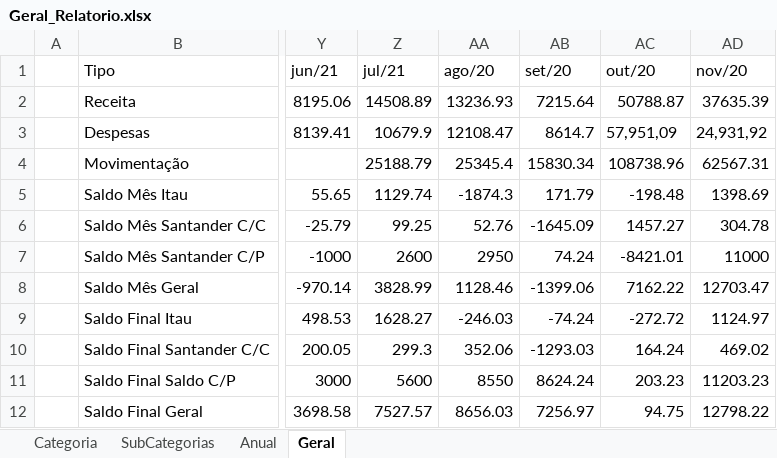
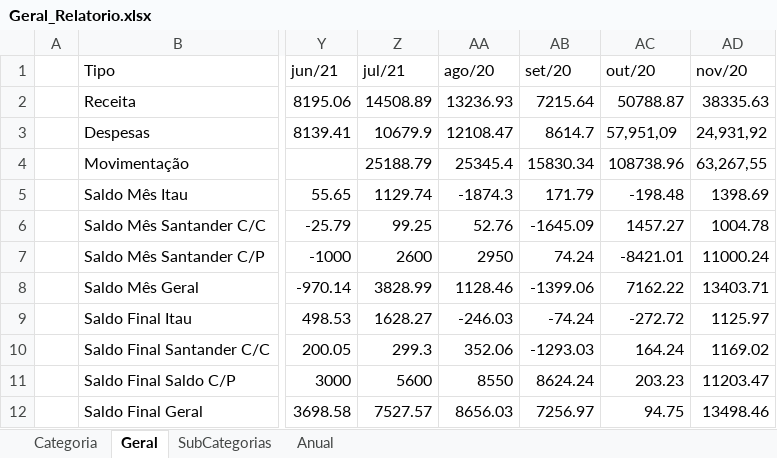
Before and after one commit to andrebonetti/Controle_Financeiro, an Excel workbook: Arquivos/Geral_Relatorio.xlsx, sheet Geral, drawn as a sheet; only a part is shown, gaps mark what is left out; values as stored, in another font and other column widths than the file's, no borders; charts and pictures and table styles not drawn; the diff names each change by its address in the sheet, - before the commit and + after, or states it on an @@ line.

```diff
--- a/Arquivos/Geral_Relatorio.xlsx (sheet Geral)
+++ b/Arquivos/Geral_Relatorio.xlsx (sheet Geral)
@@ sheet tab order changed: Categoria | Geral | SubCategorias | Anual @@
-AD2 (nov/20): 37635.39
+AD2 (nov/20): 38335.63
-AD4 (nov/20): 62567.31
+AD4 (nov/20): 63,267,55
-AD6 (nov/20): 304.78
+AD6 (nov/20): 1004.78
-AD7 (nov/20): 11000
+AD7 (nov/20): 11000.24
-AD8 (nov/20): 12703.47
+AD8 (nov/20): 13403.71
-AD9 (nov/20): 1124.97
+AD9 (nov/20): 1125.97
-AD10 (nov/20): 469.02
+AD10 (nov/20): 1169.02
-AD11 (nov/20): 11203.23
+AD11 (nov/20): 11203.47
-AD12 (nov/20): 12798.22
+AD12 (nov/20): 13498.46
```
Also changed, not shown: sheet Categoria, charts or pictures, Arquivos/Casamento.xlsx, 9 other files.
